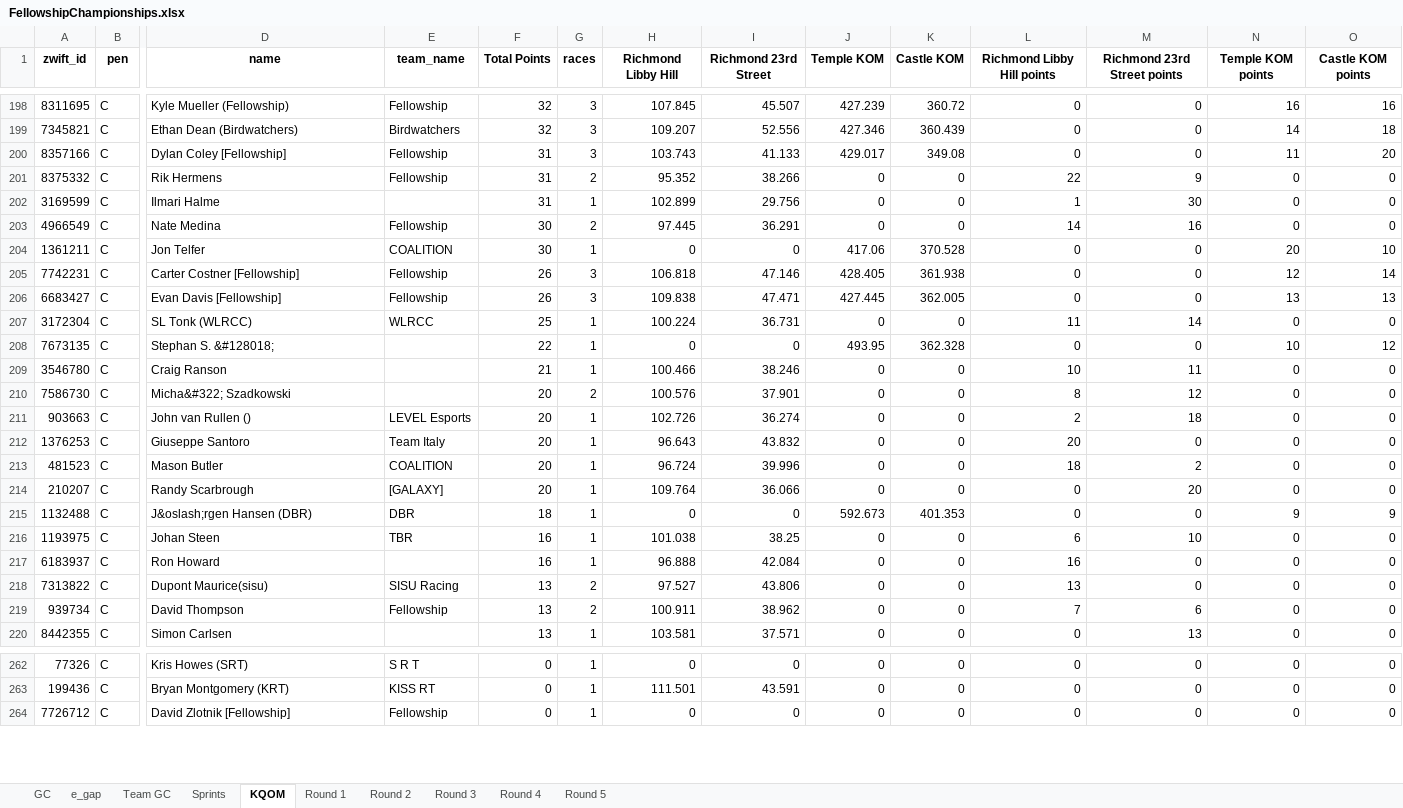
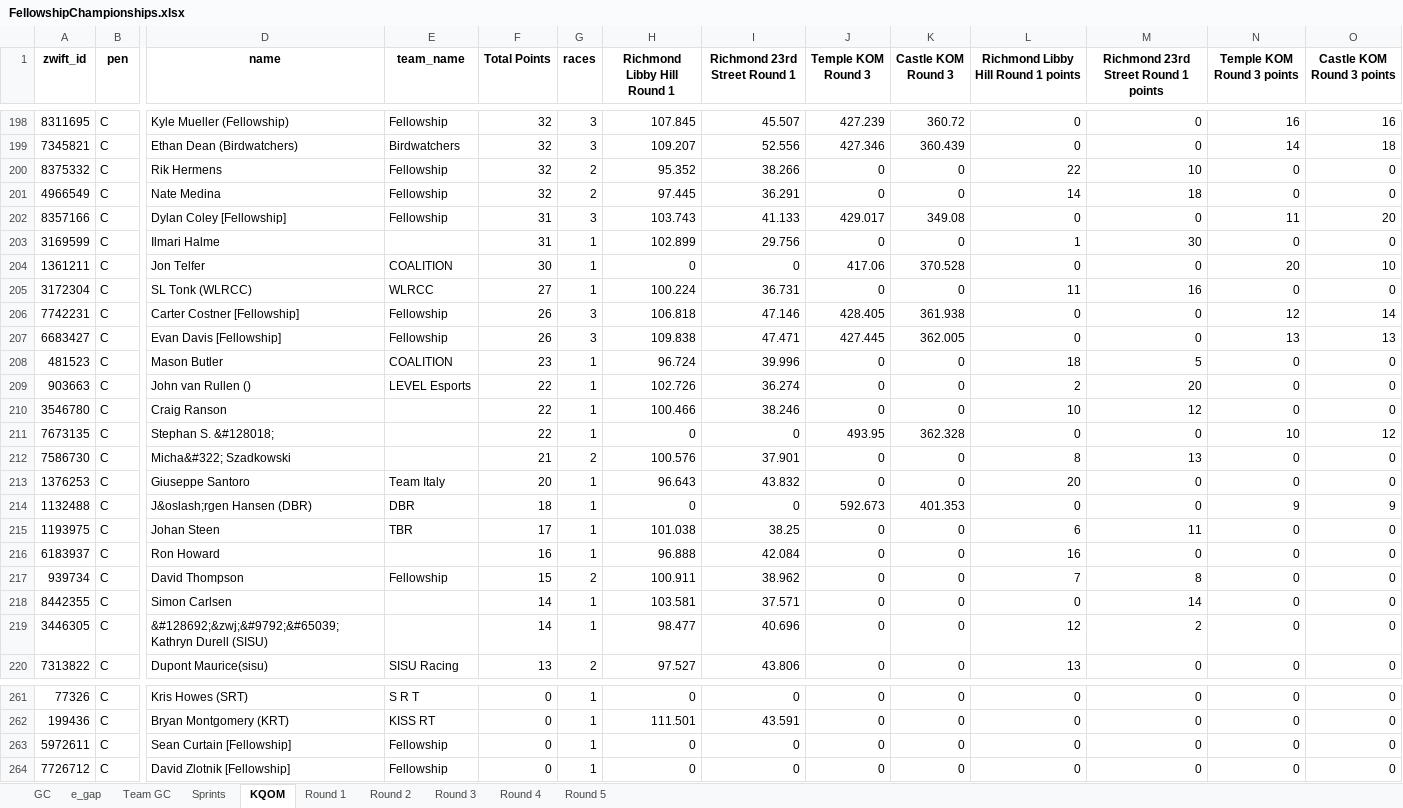
Before and after one commit to gleesonm1/FellowshipRaceSeries, an Excel workbook: FellowshipChampionships/FellowshipChampionships.xlsx, sheet KQOM, drawn as a sheet; only a part is shown, gaps mark what is left out; values as stored, in another font and other column widths than the file's, no borders; removed rows and columns are numbered as before the commit, all else as after; rows hold the shown columns only; the diff covers the shown part only; the diff names each change by its address in the sheet, - before the commit and + after, or states it on an @@ line.

```diff
--- a/FellowshipChampionships/FellowshipChampionships.xlsx (sheet KQOM)
+++ b/FellowshipChampionships/FellowshipChampionships.xlsx (sheet KQOM)
-H1: Richmond Libby Hill
+H1: Richmond Libby Hill Round 1
-I1: Richmond 23rd Street
+I1: Richmond 23rd Street Round 1
-J1: Temple KOM
+J1: Temple KOM Round 3
-K1: Castle KOM
+K1: Castle KOM Round 3
-L1: Richmond Libby Hill points
+L1: Richmond Libby Hill Round 1 points
-M1: Richmond 23rd Street points
+M1: Richmond 23rd Street Round 1 points
-N1: Temple KOM points
+N1: Temple KOM Round 3 points
-O1: Castle KOM points
+O1: Castle KOM Round 3 points
+row 200: 8375332 | C | Rik Hermens | Fellowship | 32 | 2 | 95.352 | 38.266 | 0 | 0 | 22 | 10 | 0 | 0
+row 201: 4966549 | C | Nate Medina | Fellowship | 32 | 2 | 97.445 | 36.291 | 0 | 0 | 14 | 18 | 0 | 0
-row 201: 8375332 | C | Rik Hermens | Fellowship | 31 | 2 | 95.352 | 38.266 | 0 | 0 | 22 | 9 | 0 | 0
-row 203: 4966549 | C | Nate Medina | Fellowship | 30 | 2 | 97.445 | 36.291 | 0 | 0 | 14 | 16 | 0 | 0
+row 205: 3172304 | C | SL Tonk (WLRCC) | WLRCC | 27 | 1 | 100.224 | 36.731 | 0 | 0 | 11 | 16 | 0 | 0
-row 207: 3172304 | C | SL Tonk (WLRCC) | WLRCC | 25 | 1 | 100.224 | 36.731 | 0 | 0 | 11 | 14 | 0 | 0
+row 208: 481523 | C | Mason Butler | COALITION | 23 | 1 | 96.724 | 39.996 | 0 | 0 | 18 | 5 | 0 | 0
+row 209: 903663 | C | John van Rullen () | LEVEL Esports | 22 | 1 | 102.726 | 36.274 | 0 | 0 | 2 | 20 | 0 | 0
+row 210: 3546780 | C | Craig Ranson |  | 22 | 1 | 100.466 | 38.246 | 0 | 0 | 10 | 12 | 0 | 0
-row 209: 3546780 | C | Craig Ranson |  | 21 | 1 | 100.466 | 38.246 | 0 | 0 | 10 | 11 | 0 | 0
-F212 (Total Points): 20
+F212 (Total Points): 21
-M212: 12
+M212: 13
-row 211: 903663 | C | John van Rullen () | LEVEL Esports | 20 | 1 | 102.726 | 36.274 | 0 | 0 | 2 | 18 | 0 | 0
-row 213: 481523 | C | Mason Butler | COALITION | 20 | 1 | 96.724 | 39.996 | 0 | 0 | 18 | 2 | 0 | 0
-row 214: 210207 | C | Randy Scarbrough | [GALAXY] | 20 | 1 | 109.764 | 36.066 | 0 | 0 | 0 | 20 | 0 | 0
-F215 (Total Points): 16
+F215 (Total Points): 17
-M215: 10
+M215: 11
+row 217: 939734 | C | David Thompson | Fellowship | 15 | 2 | 100.911 | 38.962 | 0 | 0 | 7 | 8 | 0 | 0
+row 218: 8442355 | C | Simon Carlsen |  | 14 | 1 | 103.581 | 37.571 | 0 | 0 | 0 | 14 | 0 | 0
+row 219: 3446305 | C | &#128692;&zwj;&#9792;&#65039;Kathryn Durell (SISU) |  | 14 | 1 | 98.477 | 40.696 | 0 | 0 | 12 | 2 | 0 | 0
-row 219: 939734 | C | David Thompson | Fellowship | 13 | 2 | 100.911 | 38.962 | 0 | 0 | 7 | 6 | 0 | 0
-row 220: 8442355 | C | Simon Carlsen |  | 13 | 1 | 103.581 | 37.571 | 0 | 0 | 0 | 13 | 0 | 0
+row 263: 5972611 | C | Sean Curtain [Fellowship] | Fellowship | 0 | 1 | 0 | 0 | 0 | 0 | 0 | 0 | 0 | 0
```
Also changed, not shown: 11 added rows, 12 removed rows and 65 edited cells elsewhere in this sheet, sheet Sprints, 1 other file.
